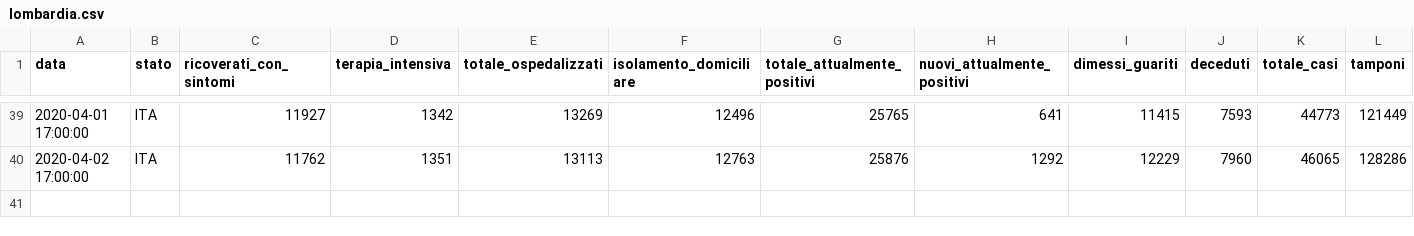
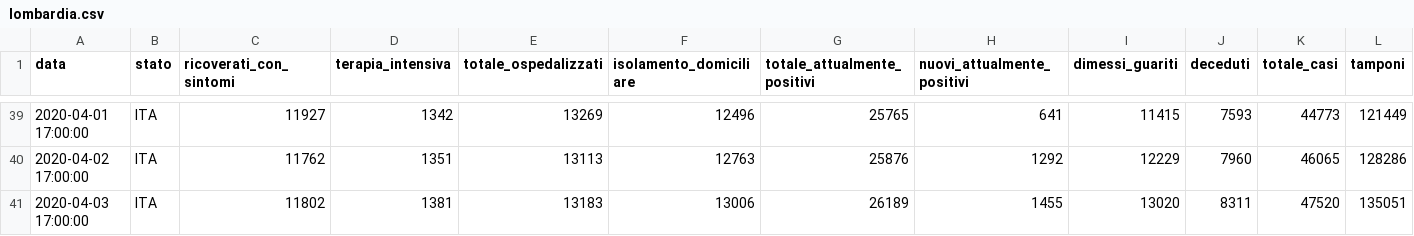
Before and after one commit to camposanto95/prova, a CSV file: lombardia.csv, drawn as a sheet; only a part is shown, gaps mark what is left out.

Commit message:
Update lombardia.csv

```diff
--- a/lombardia.csv
+++ b/lombardia.csv
@@ -40 +40,2 @@ data,stato,ricoverati_con_sintomi,terapia_intensiva,totale_ospedalizzati,isolame
 2020-04-02 17:00:00,ITA,11762,1351,13113,12763,25876,1292,12229,7960,46065,128286
+2020-04-03 17:00:00,ITA,11802,1381,13183,13006,26189,1455,13020,8311,47520,135051
```
